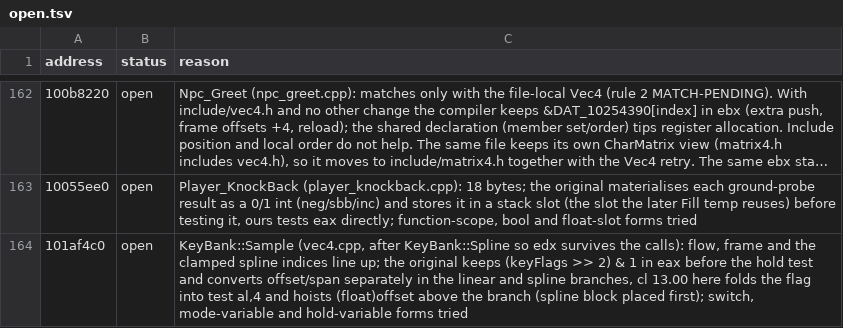
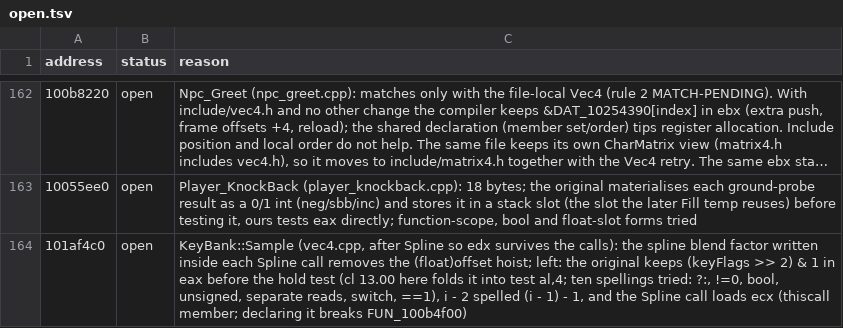
Before and after one commit to ObeseCatLord/Gurumin-Decompilation, a TSV file: decomp/open.tsv, drawn as a sheet; only a part is shown, gaps mark what is left out; long unchanged cells end in ….

```diff
--- a/decomp/open.tsv
+++ b/decomp/open.tsv
@@ -163,2 +163,2 @@ address	status	reason
 10055ee0	open	Player_KnockBack (player_knockback.cpp): 18 bytes; the original materialises each ground-probe result as a 0/1 int (neg/sbb/inc) and stores it in a stack slot (the slot the later Fill temp reuses) before testing it, ours tests eax directly; function-scope, bool and float-slot forms tried
-101af4c0	open	KeyBank::Sample (vec4.cpp, after KeyBank::Spline so edx survives the calls): flow, frame and the clamped spline indices line up; the original keeps (keyFlags >> 2) & 1 in eax before the hold test and converts offset/span separately in the linear and spline branches, cl 13.00 here folds the flag into test al,4 and hoists (float)offset above the branch (spline block placed first); switch, mode-variable and hold-variable forms tried
+101af4c0	open	KeyBank::Sample (vec4.cpp, after Spline so edx survives the calls): the spline blend factor written inside each Spline call removes the (float)offset hoist; left: the original keeps (keyFlags >> 2) & 1 in eax before the hold test (cl 13.00 here folds it into test al,4; ten spellings tried: ?:, !=0, bool, unsigned, separate reads, switch, ==1), i - 2 spelled (i - 1) - 1, and the Spline call loads ecx (thiscall member; declaring it breaks FUN_100b4f00)
```
Also changed, not shown: symbols.tsv, 7 other files.
